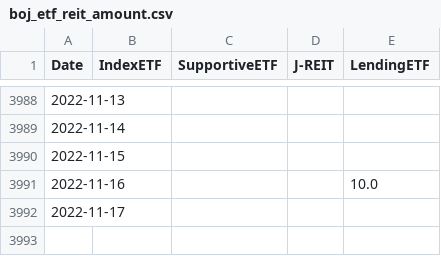
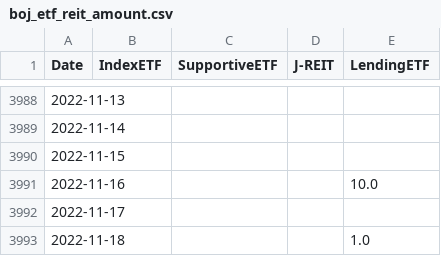
Before and after one commit to ki-chi/boj-etf-purchase, a CSV file: data/processed/boj_etf_reit_amount.csv, drawn as a sheet; only a part is shown, gaps mark what is left out.

Commit message:
Update data

```diff
--- a/data/processed/boj_etf_reit_amount.csv
+++ b/data/processed/boj_etf_reit_amount.csv
@@ -3992 +3992,2 @@ Date,IndexETF,SupportiveETF,J-REIT,LendingETF
 2022-11-17,,,,
+2022-11-18,,,,1.0
```
Also changed, not shown: 1 other file.
